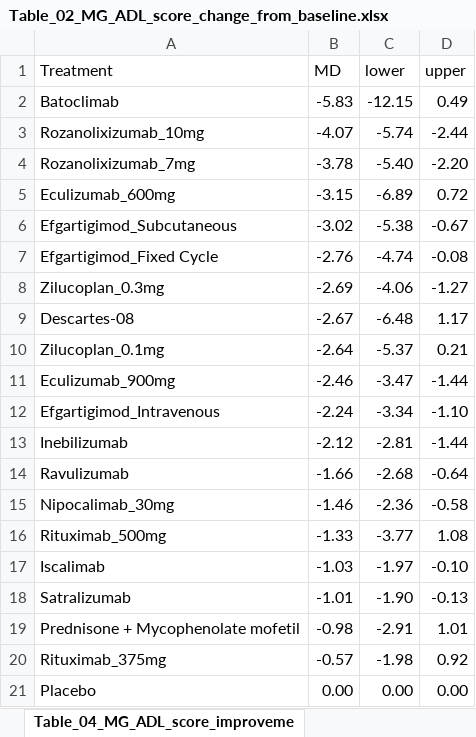
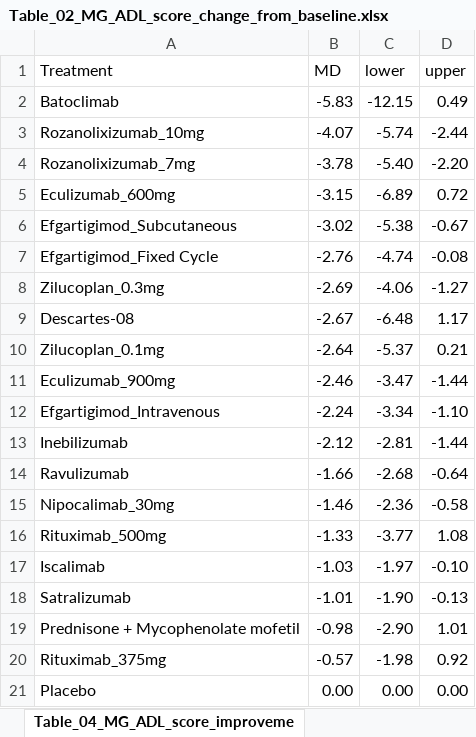
Before and after one commit to ananda-ebm/R-Programs, an Excel workbook: earlyMBNMA-Forest_Plots/Time-course Adjusted Results at Week 24/Table_02_MG_ADL_score_change_from_baseline.xlsx, sheet Table_04_MG_ADL_score_improveme, drawn as a sheet; values as stored, in another font and other column widths than the file's, no borders; the diff names each change by its address in the sheet, - before the commit and + after, or states it on an @@ line.

Commit message:
correction of a typo

```diff
--- a/earlyMBNMA-Forest_Plots/Time-course Adjusted Results at Week 24/Table_02_MG_ADL_score_change_from_baseline.xlsx (sheet Table_04_MG_ADL_score_improveme)
+++ b/earlyMBNMA-Forest_Plots/Time-course Adjusted Results at Week 24/Table_02_MG_ADL_score_change_from_baseline.xlsx (sheet Table_04_MG_ADL_score_improveme)
-C19 (lower): -2.91
+C19 (lower): -2.90
```
